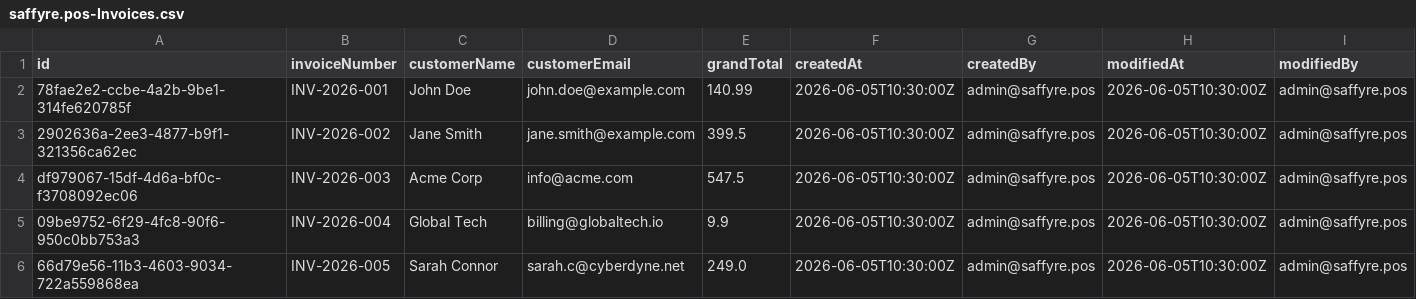
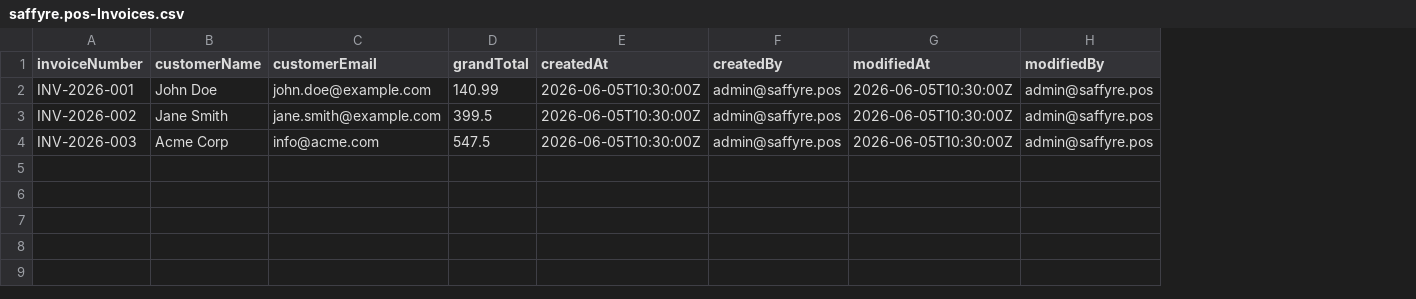
Before and after one commit to aayushporwal-ccentrik/integeration_project, a CSV file: db/data/saffyre.pos-Invoices.csv, drawn as a sheet; the diff names each change by its address in the sheet, - before the commit and + after, or states it on an @@ line.

```diff
--- a/db/data/saffyre.pos-Invoices.csv
+++ b/db/data/saffyre.pos-Invoices.csv
-column A (id), rows 2-4: 78fae2e2-ccbe-4a2b-9be1-314fe620785f | 2902636a-2ee3-4877-b9f1-321356ca62ec | df979067-15df-4d6a-bf0c-f3708092ec06
-row 5: 09be9752-6f29-4fc8-90f6-950c0bb753a3 | INV-2026-004 | Global Tech | billing@globaltech.io | 9.9 | 2026-06-05T10:30:00Z | admin@saffyre.pos | 2026-06-05T10:30:00Z | admin@saffyre.pos
-row 6: 66d79e56-11b3-4603-9034-722a559868ea | INV-2026-005 | Sarah Connor | sarah.c@cyberdyne.net | 249.0 | 2026-06-05T10:30:00Z | admin@saffyre.pos | 2026-06-05T10:30:00Z | admin@saffyre.pos
```
Also changed, not shown: db/data/saffyre.pos-InvoiceItems.csv, 6 other files.
